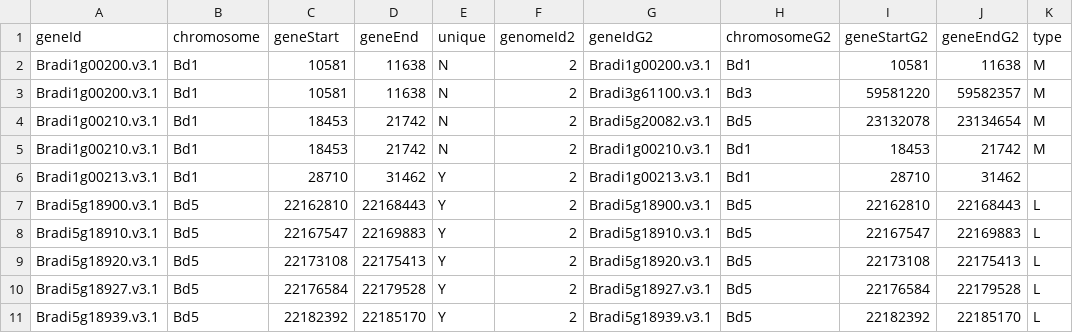
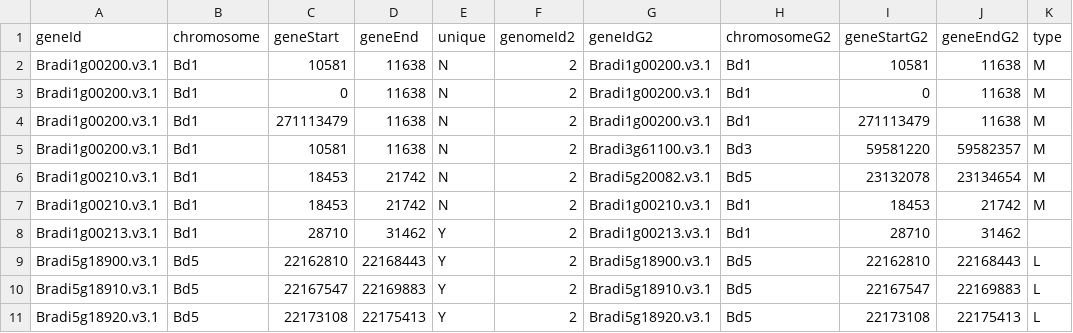
Before and after one commit to rgarcia11/GenomesAlignerVisualizations, a TSV file: b_orthologsG3.tsv, drawn as a sheet; only a part is shown; the shorter side is filled out with more unchanged rows.

```diff
--- a/b_orthologsG3.tsv
+++ b/b_orthologsG3.tsv
@@ -2,2 +2,4 @@ geneId	chromosome	geneStart	geneEnd	unique	genomeId2	geneIdG2	chromosomeG2	geneS
 Bradi1g00200.v3.1	Bd1	10581	11638	N	2	Bradi1g00200.v3.1	Bd1	10581	11638	M
+Bradi1g00200.v3.1	Bd1	0	11638	N	2	Bradi1g00200.v3.1	Bd1	0	11638	M
+Bradi1g00200.v3.1	Bd1	271113479	11638	N	2	Bradi1g00200.v3.1	Bd1	271113479	11638	M
 Bradi1g00200.v3.1	Bd1	10581	11638	N	2	Bradi3g61100.v3.1	Bd3	59581220	59582357	M
```
Also changed, not shown: 2 other files.
